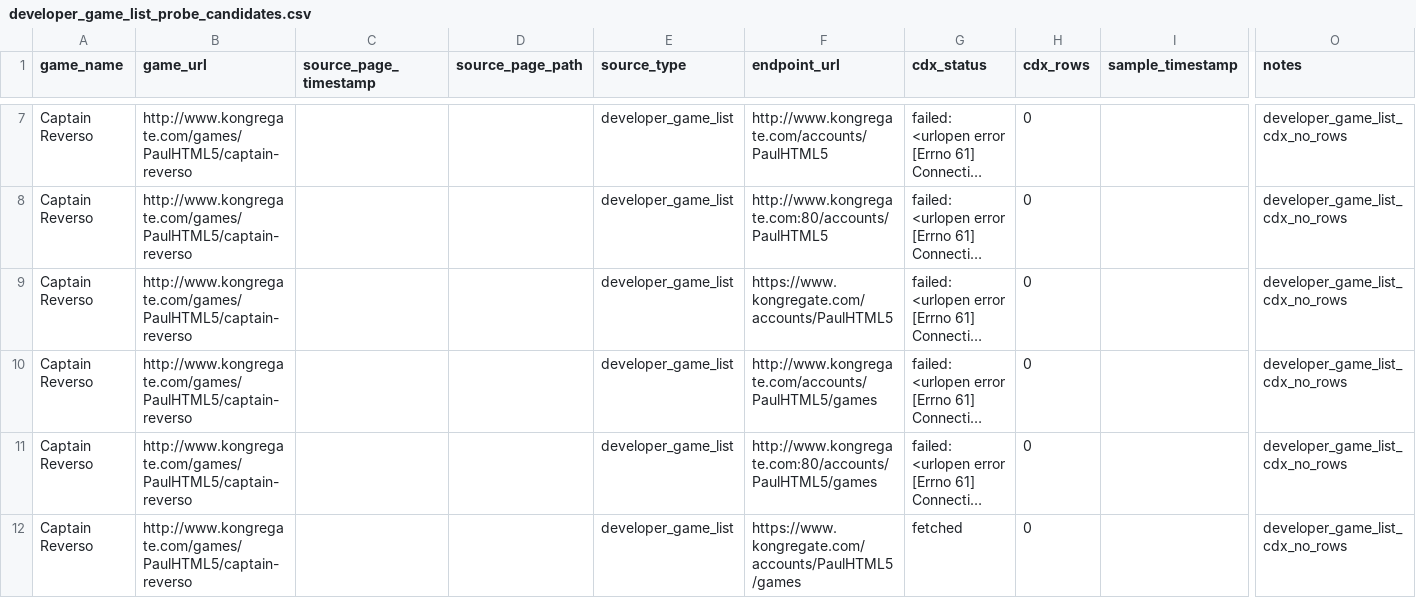
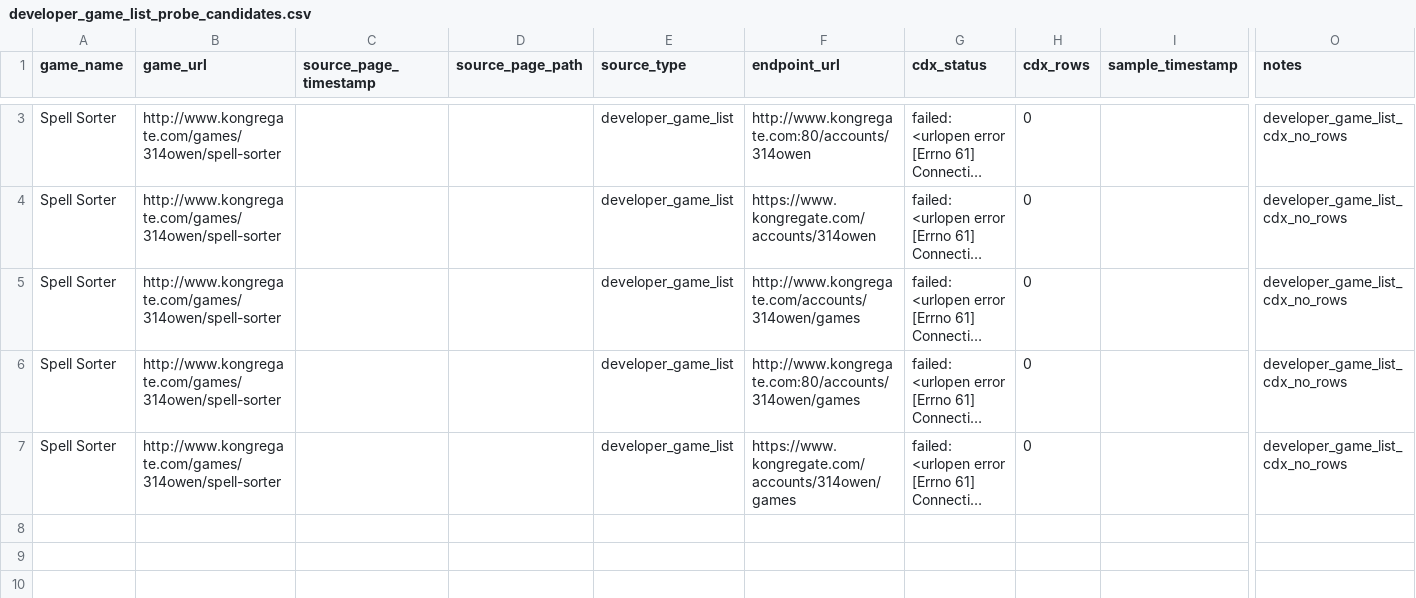
Before and after one commit to DataViking-Tech/kongregate-plays-data, a CSV file: data/processed/developer_game_list_probe_candidates.csv, drawn as a sheet; only a part is shown, gaps mark what is left out; long unchanged cells end in …; removed rows and columns are numbered as before the commit, all else as after; rows hold the shown columns only; the diff covers the shown part only; the diff names each change by its address in the sheet, - before the commit and + after, or states it on an @@ line.

Commit message:
Add account-list evidence checkpoint 347

```diff
--- a/data/processed/developer_game_list_probe_candidates.csv
+++ b/data/processed/developer_game_list_probe_candidates.csv
-A3:A7 (game_name): Captain Reverso
+A3:A7 (game_name): Spell Sorter
-B3:B7 (game_url): http://www.kongregate.com/games/PaulHTML5/captain-reverso
+B3:B7 (game_url): http://www.kongregate.com/games/314owen/spell-sorter
-F3 (endpoint_url): http://www.kongregate.com/accounts/PaulHTML5
+F3 (endpoint_url): http://www.kongregate.com:80/accounts/314owen
-F4 (endpoint_url): http://www.kongregate.com:80/accounts/PaulHTML5
+F4 (endpoint_url): https://www.kongregate.com/accounts/314owen
-F5 (endpoint_url): https://www.kongregate.com/accounts/PaulHTML5
+F5 (endpoint_url): http://www.kongregate.com/accounts/314owen/games
-F6 (endpoint_url): http://www.kongregate.com/accounts/PaulHTML5/games
+F6 (endpoint_url): http://www.kongregate.com:80/accounts/314owen/games
-F7 (endpoint_url): http://www.kongregate.com:80/accounts/PaulHTML5/games
+F7 (endpoint_url): https://www.kongregate.com/accounts/314owen/games
-row 12: Captain Reverso | http://www.kongregate.com/games/PaulHTML5/captain-reverso |  |  | developer_game_list | https://www.kongregate.com/accounts/PaulHTML5/games | fetched | 0 |  | developer_game_list_cdx_no_rows
```
Also changed, not shown: 4 removed rows and 3 edited cells elsewhere in this file, data/processed/asof_recovery_feasibility_audit.csv, data/processed/count_source_probe_game_status.csv, 27 other files.
